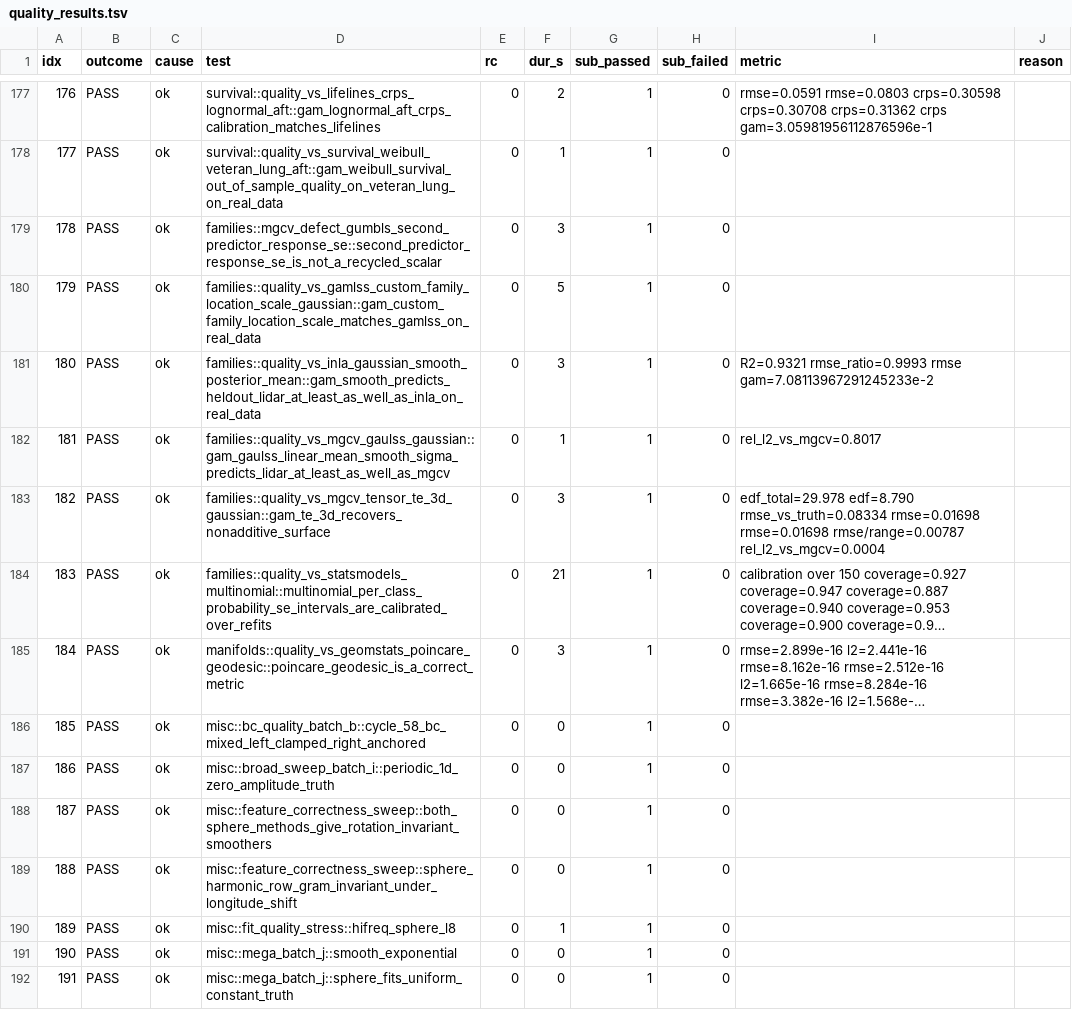
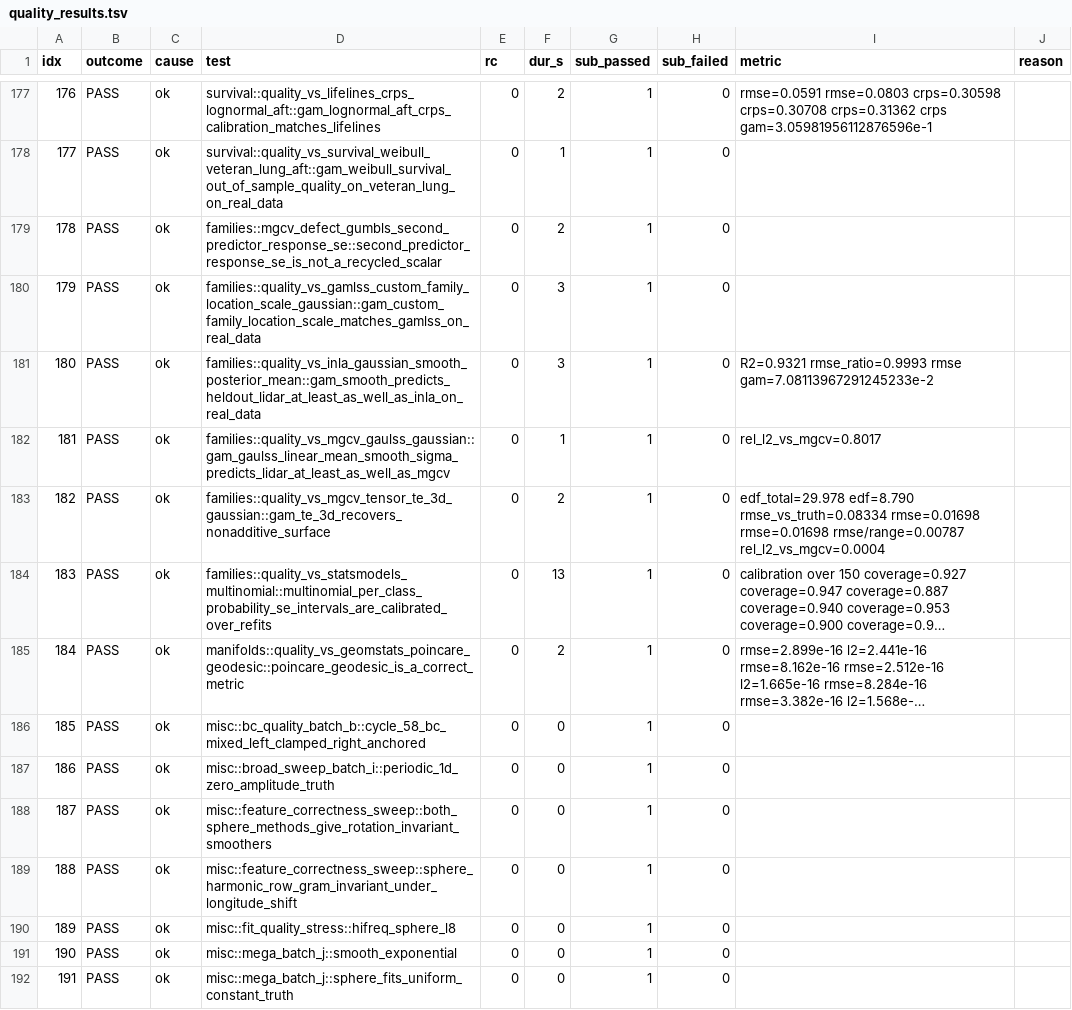
Before and after one commit to HomunculusLabs/gam, a TSV file: bench/gha_results/reference-quality/quality_results.tsv, drawn as a sheet; only a part is shown, gaps mark what is left out; long unchanged cells end in …; the diff covers the shown part only; the diff names each change by its address in the sheet, - before the commit and + after, or states it on an @@ line.

```diff
--- a/bench/gha_results/reference-quality/quality_results.tsv
+++ b/bench/gha_results/reference-quality/quality_results.tsv
-F179 (dur_s): 3
+F179 (dur_s): 2
-F180 (dur_s): 5
+F180 (dur_s): 3
-F183 (dur_s): 3
+F183 (dur_s): 2
-F184 (dur_s): 21
+F184 (dur_s): 13
-F185 (dur_s): 3
+F185 (dur_s): 2
-F190 (dur_s): 1
+F190 (dur_s): 0
```
Also changed, not shown: 128 edited cells elsewhere in this file, 3 other files.
